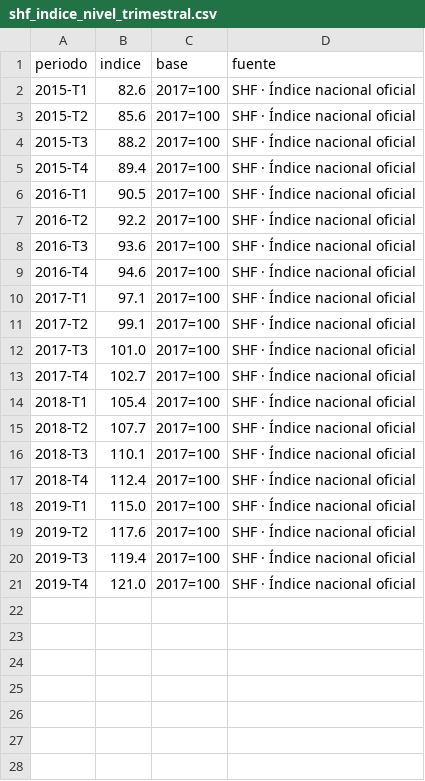
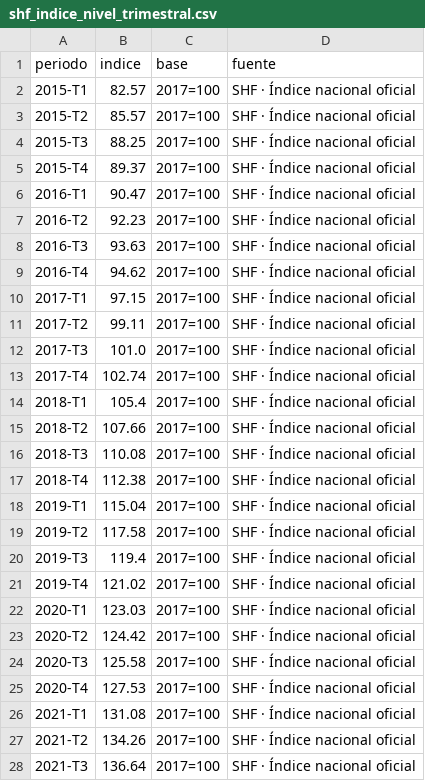
Before and after one commit to yaelaer144/Indicadores-vivienda-mexico, a CSV file: shf_indice_nivel_trimestral.csv, drawn as a sheet; only a part is shown; the diff covers the shown part only.

```diff
--- a/shf_indice_nivel_trimestral.csv
+++ b/shf_indice_nivel_trimestral.csv
@@ -1,21 +1,28 @@
 periodo,indice,base,fuente
-2015-T1,82.6,2017=100,SHF · Índice nacional oficial
-2015-T2,85.6,2017=100,SHF · Índice nacional oficial
-2015-T3,88.2,2017=100,SHF · Índice nacional oficial
-2015-T4,89.4,2017=100,SHF · Índice nacional oficial
-2016-T1,90.5,2017=100,SHF · Índice nacional oficial
-2016-T2,92.2,2017=100,SHF · Índice nacional oficial
-2016-T3,93.6,2017=100,SHF · Índice nacional oficial
-2016-T4,94.6,2017=100,SHF · Índice nacional oficial
-2017-T1,97.1,2017=100,SHF · Índice nacional oficial
-2017-T2,99.1,2017=100,SHF · Índice nacional oficial
+2015-T1,82.57,2017=100,SHF · Índice nacional oficial
+2015-T2,85.57,2017=100,SHF · Índice nacional oficial
+2015-T3,88.25,2017=100,SHF · Índice nacional oficial
+2015-T4,89.37,2017=100,SHF · Índice nacional oficial
+2016-T1,90.47,2017=100,SHF · Índice nacional oficial
+2016-T2,92.23,2017=100,SHF · Índice nacional oficial
+2016-T3,93.63,2017=100,SHF · Índice nacional oficial
+2016-T4,94.62,2017=100,SHF · Índice nacional oficial
+2017-T1,97.15,2017=100,SHF · Índice nacional oficial
+2017-T2,99.11,2017=100,SHF · Índice nacional oficial
 2017-T3,101.0,2017=100,SHF · Índice nacional oficial
-2017-T4,102.7,2017=100,SHF · Índice nacional oficial
+2017-T4,102.74,2017=100,SHF · Índice nacional oficial
 2018-T1,105.4,2017=100,SHF · Índice nacional oficial
-2018-T2,107.7,2017=100,SHF · Índice nacional oficial
-2018-T3,110.1,2017=100,SHF · Índice nacional oficial
-2018-T4,112.4,2017=100,SHF · Índice nacional oficial
-2019-T1,115.0,2017=100,SHF · Índice nacional oficial
-2019-T2,117.6,2017=100,SHF · Índice nacional oficial
+2018-T2,107.66,2017=100,SHF · Índice nacional oficial
+2018-T3,110.08,2017=100,SHF · Índice nacional oficial
+2018-T4,112.38,2017=100,SHF · Índice nacional oficial
+2019-T1,115.04,2017=100,SHF · Índice nacional oficial
+2019-T2,117.58,2017=100,SHF · Índice nacional oficial
 2019-T3,119.4,2017=100,SHF · Índice nacional oficial
-2019-T4,121.0,2017=100,SHF · Índice nacional oficial
+2019-T4,121.02,2017=100,SHF · Índice nacional oficial
+2020-T1,123.03,2017=100,SHF · Índice nacional oficial
+2020-T2,124.42,2017=100,SHF · Índice nacional oficial
+2020-T3,125.58,2017=100,SHF · Índice nacional oficial
+2020-T4,127.53,2017=100,SHF · Índice nacional oficial
+2021-T1,131.08,2017=100,SHF · Índice nacional oficial
+2021-T2,134.26,2017=100,SHF · Índice nacional oficial
+2021-T3,136.64,2017=100,SHF · Índice nacional oficial
```
Also changed, not shown: 19 added rows elsewhere in this file, shf_indice_trimestral.csv, 6 other files.
